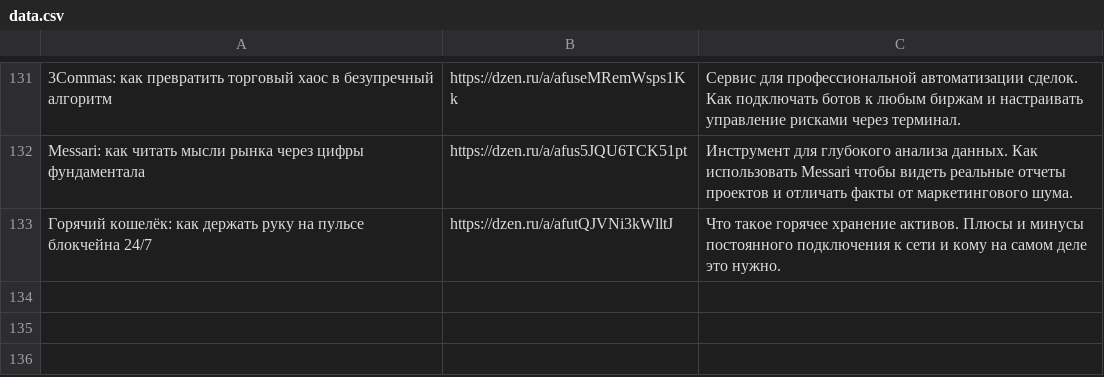
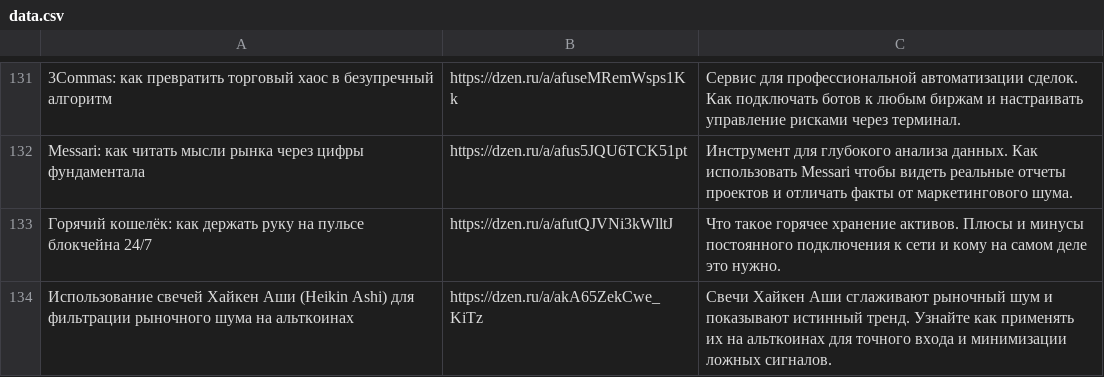
Before and after one commit to stolzmain/zen-auto-site, a CSV file: data.csv, drawn as a sheet; only a part is shown, gaps mark what is left out.

Commit message:
Обновление data.csv

```diff
--- a/data.csv
+++ b/data.csv
@@ -133 +133,2 @@ Messari: как читать мысли рынка через цифры фун
 Горячий кошелёк: как держать руку на пульсе блокчейна 24/7,https://dzen.ru/a/afutQJVNi3kWlltJ,Что такое горячее хранение активов. Плюсы и минусы постоянного подключения к сети и кому на самом деле это нужно.
+Использование свечей Хайкен Аши (Heikin Ashi) для фильтрации рыночного шума на альткоинах,https://dzen.ru/a/akA65ZekCwe_KiTz,Свечи Хайкен Аши сглаживают рыночный шум и показывают истинный тренд. Узнайте как применять их на альткоинах для точного входа и минимизации ложных сигналов.
```
